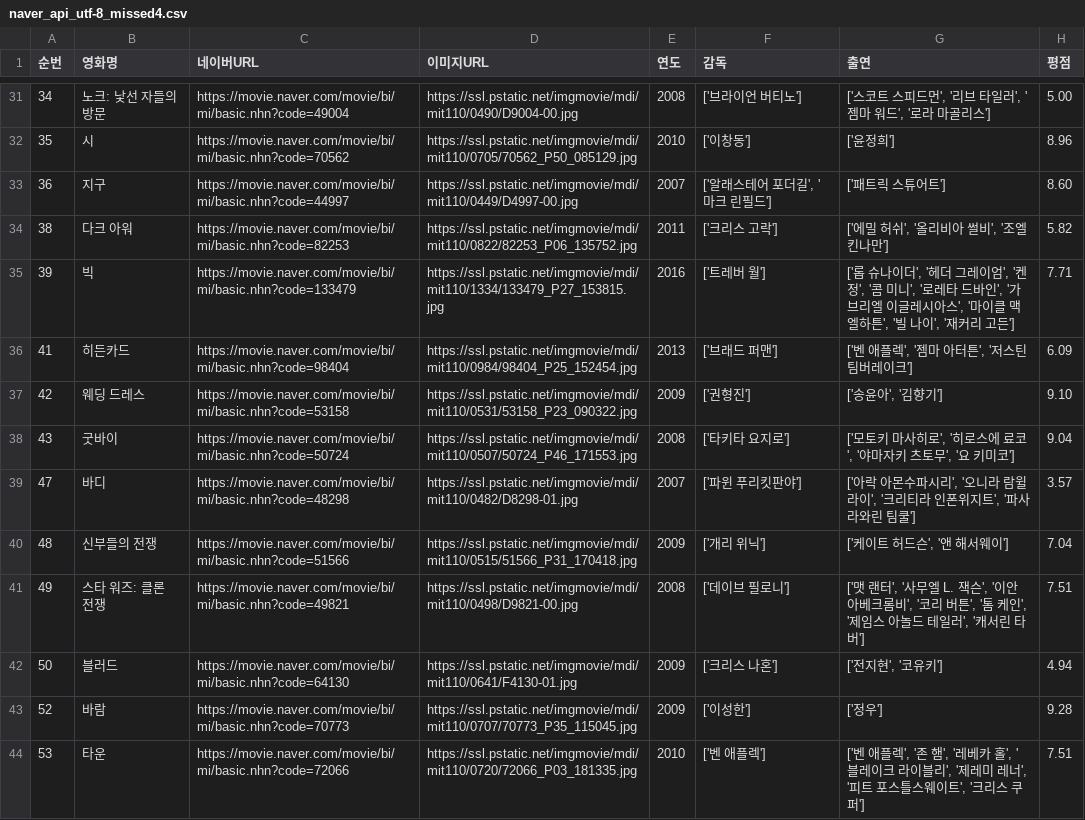
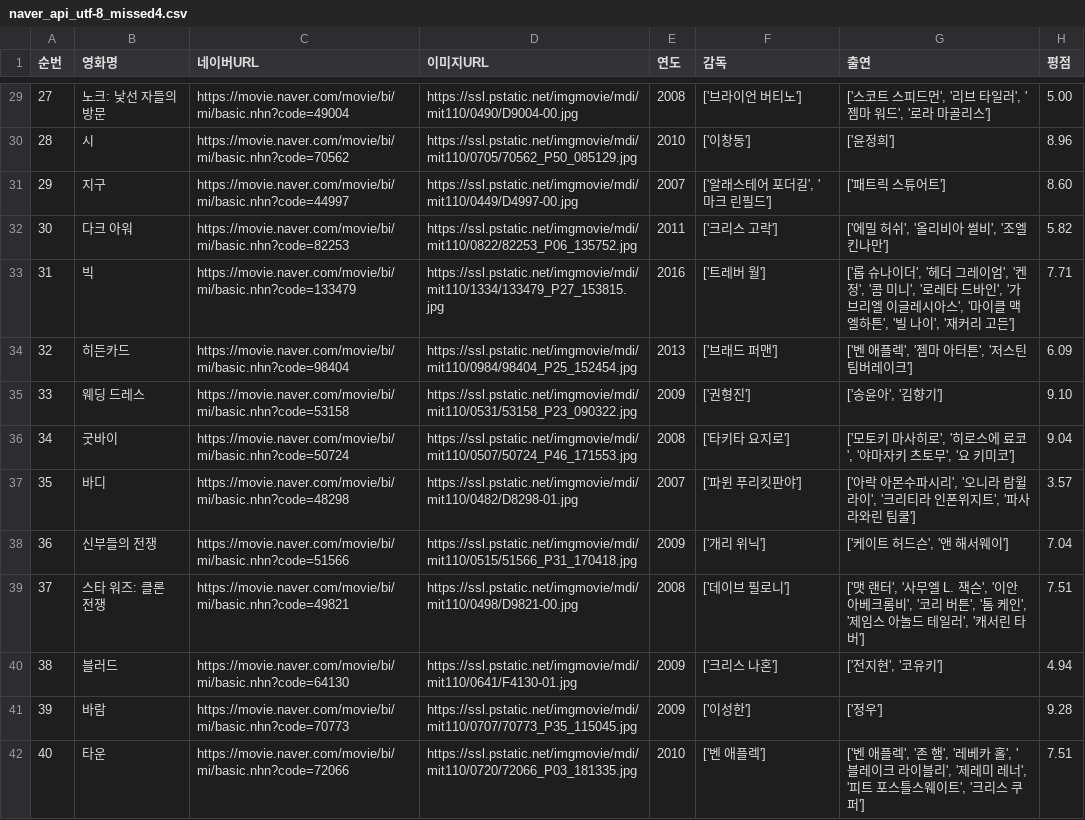
Before and after one commit to Play-Web-miniProject/MovieDL, a CSV file: eyz/naver_api_utf-8_missed4.csv, drawn as a sheet; only a part is shown, gaps mark what is left out; the diff covers the shown part only.

```diff
--- a/eyz/naver_api_utf-8_missed4.csv
+++ b/eyz/naver_api_utf-8_missed4.csv
@@ -31,14 +29,14 @@
-34,노크: 낯선 자들의 방문,https://movie.naver.com/movie/bi/mi/basic.nhn?code=49004,https://ssl.pstatic.net/imgmovie/mdi/mit110/0490/D9004-00.jpg,2008,['브라이언 버티노'],"['스코트 스피드먼', '리브 타일러', '젬마 워드', '로라 마골리스']",5.00
-35,시,https://movie.naver.com/movie/bi/mi/basic.nhn?code=70562,https://ssl.pstatic.net/imgmovie/mdi/mit110/0705/70562_P50_085129.jpg,2010,['이창동'],['윤정희'],8.96
-36,지구,https://movie.naver.com/movie/bi/mi/basic.nhn?code=44997,https://ssl.pstatic.net/imgmovie/mdi/mit110/0449/D4997-00.jpg,2007,"['알래스테어 포더길', '마크 린필드']",['패트릭 스튜어트'],8.60
-38,다크 아워,https://movie.naver.com/movie/bi/mi/basic.nhn?code=82253,https://ssl.pstatic.net/imgmovie/mdi/mit110/0822/82253_P06_135752.jpg,2011,['크리스 고락'],"['에밀 허쉬', '올리비아 썰비', '조엘 킨나만']",5.82
-39,빅,https://movie.naver.com/movie/bi/mi/basic.nhn?code=133479,https://ssl.pstatic.net/imgmovie/mdi/mit110/1334/133479_P27_153815.jpg,2016,['트레버 월'],"['롭 슈나이더', '헤더 그레이엄', '켄 정', '콤 미니', '로레타 드바인', '가브리엘 이글레시아스', '마이클 맥엘하튼', '빌 나이', '재커리 고든']",7.71
-41,히든카드,https://movie.naver.com/movie/bi/mi/basic.nhn?code=98404,https://ssl.pstatic.net/imgmovie/mdi/mit110/0984/98404_P25_152454.jpg,2013,['브래드 퍼맨'],"['벤 애플렉', '젬마 아터튼', '저스틴 팀버레이크']",6.09
-42,웨딩 드레스,https://movie.naver.com/movie/bi/mi/basic.nhn?code=53158,https://ssl.pstatic.net/imgmovie/mdi/mit110/0531/53158_P23_090322.jpg,2009,['권형진'],"['송윤아', '김향기']",9.10
-43,굿바이,https://movie.naver.com/movie/bi/mi/basic.nhn?code=50724,https://ssl.pstatic.net/imgmovie/mdi/mit110/0507/50724_P46_171553.jpg,2008,['타키타 요지로'],"['모토키 마사히로', '히로스에 료코', '야마자키 츠토무', '요 키미코']",9.04
-47,바디,https://movie.naver.com/movie/bi/mi/basic.nhn?code=48298,https://ssl.pstatic.net/imgmovie/mdi/mit110/0482/D8298-01.jpg,2007,['파윈 푸리킷판야'],"['아락 아몬수파시리', '오니라 람윌라이', '크리티라 인폰위지트', '파사라와린 팀쿨']",3.57
-48,신부들의 전쟁,https://movie.naver.com/movie/bi/mi/basic.nhn?code=51566,https://ssl.pstatic.net/imgmovie/mdi/mit110/0515/51566_P31_170418.jpg,2009,['개리 위닉'],"['케이트 허드슨', '앤 해서웨이']",7.04
-49,스타 워즈: 클론 전쟁,https://movie.naver.com/movie/bi/mi/basic.nhn?code=49821,https://ssl.pstatic.net/imgmovie/mdi/mit110/0498/D9821-00.jpg,2008,['데이브 필로니'],"['맷 랜터', '사무엘 L. 잭슨', '이안 아베크롬비', '코리 버튼', '톰 케인', '제임스 아놀드 테일러', '캐서린 타버']",7.51
-50,블러드,https://movie.naver.com/movie/bi/mi/basic.nhn?code=64130,https://ssl.pstatic.net/imgmovie/mdi/mit110/0641/F4130-01.jpg,2009,['크리스 나혼'],"['전지현', '코유키']",4.94
-52,바람,https://movie.naver.com/movie/bi/mi/basic.nhn?code=70773,https://ssl.pstatic.net/imgmovie/mdi/mit110/0707/70773_P35_115045.jpg,2009,['이성한'],['정우'],9.28
-53,타운,https://movie.naver.com/movie/bi/mi/basic.nhn?code=72066,https://ssl.pstatic.net/imgmovie/mdi/mit110/0720/72066_P03_181335.jpg,2010,['벤 애플렉'],"['벤 애플렉', '존 햄', '레베카 홀', '블레이크 라이블리', '제레미 레너', '피트 포스틀스웨이트', '크리스 쿠퍼']",7.51
+27,노크: 낯선 자들의 방문,https://movie.naver.com/movie/bi/mi/basic.nhn?code=49004,https://ssl.pstatic.net/imgmovie/mdi/mit110/0490/D9004-00.jpg,2008,['브라이언 버티노'],"['스코트 스피드먼', '리브 타일러', '젬마 워드', '로라 마골리스']",5.00
+28,시,https://movie.naver.com/movie/bi/mi/basic.nhn?code=70562,https://ssl.pstatic.net/imgmovie/mdi/mit110/0705/70562_P50_085129.jpg,2010,['이창동'],['윤정희'],8.96
+29,지구,https://movie.naver.com/movie/bi/mi/basic.nhn?code=44997,https://ssl.pstatic.net/imgmovie/mdi/mit110/0449/D4997-00.jpg,2007,"['알래스테어 포더길', '마크 린필드']",['패트릭 스튜어트'],8.60
+30,다크 아워,https://movie.naver.com/movie/bi/mi/basic.nhn?code=82253,https://ssl.pstatic.net/imgmovie/mdi/mit110/0822/82253_P06_135752.jpg,2011,['크리스 고락'],"['에밀 허쉬', '올리비아 썰비', '조엘 킨나만']",5.82
+31,빅,https://movie.naver.com/movie/bi/mi/basic.nhn?code=133479,https://ssl.pstatic.net/imgmovie/mdi/mit110/1334/133479_P27_153815.jpg,2016,['트레버 월'],"['롭 슈나이더', '헤더 그레이엄', '켄 정', '콤 미니', '로레타 드바인', '가브리엘 이글레시아스', '마이클 맥엘하튼', '빌 나이', '재커리 고든']",7.71
+32,히든카드,https://movie.naver.com/movie/bi/mi/basic.nhn?code=98404,https://ssl.pstatic.net/imgmovie/mdi/mit110/0984/98404_P25_152454.jpg,2013,['브래드 퍼맨'],"['벤 애플렉', '젬마 아터튼', '저스틴 팀버레이크']",6.09
+33,웨딩 드레스,https://movie.naver.com/movie/bi/mi/basic.nhn?code=53158,https://ssl.pstatic.net/imgmovie/mdi/mit110/0531/53158_P23_090322.jpg,2009,['권형진'],"['송윤아', '김향기']",9.10
+34,굿바이,https://movie.naver.com/movie/bi/mi/basic.nhn?code=50724,https://ssl.pstatic.net/imgmovie/mdi/mit110/0507/50724_P46_171553.jpg,2008,['타키타 요지로'],"['모토키 마사히로', '히로스에 료코', '야마자키 츠토무', '요 키미코']",9.04
+35,바디,https://movie.naver.com/movie/bi/mi/basic.nhn?code=48298,https://ssl.pstatic.net/imgmovie/mdi/mit110/0482/D8298-01.jpg,2007,['파윈 푸리킷판야'],"['아락 아몬수파시리', '오니라 람윌라이', '크리티라 인폰위지트', '파사라와린 팀쿨']",3.57
+36,신부들의 전쟁,https://movie.naver.com/movie/bi/mi/basic.nhn?code=51566,https://ssl.pstatic.net/imgmovie/mdi/mit110/0515/51566_P31_170418.jpg,2009,['개리 위닉'],"['케이트 허드슨', '앤 해서웨이']",7.04
+37,스타 워즈: 클론 전쟁,https://movie.naver.com/movie/bi/mi/basic.nhn?code=49821,https://ssl.pstatic.net/imgmovie/mdi/mit110/0498/D9821-00.jpg,2008,['데이브 필로니'],"['맷 랜터', '사무엘 L. 잭슨', '이안 아베크롬비', '코리 버튼', '톰 케인', '제임스 아놀드 테일러', '캐서린 타버']",7.51
+38,블러드,https://movie.naver.com/movie/bi/mi/basic.nhn?code=64130,https://ssl.pstatic.net/imgmovie/mdi/mit110/0641/F4130-01.jpg,2009,['크리스 나혼'],"['전지현', '코유키']",4.94
+39,바람,https://movie.naver.com/movie/bi/mi/basic.nhn?code=70773,https://ssl.pstatic.net/imgmovie/mdi/mit110/0707/70773_P35_115045.jpg,2009,['이성한'],['정우'],9.28
+40,타운,https://movie.naver.com/movie/bi/mi/basic.nhn?code=72066,https://ssl.pstatic.net/imgmovie/mdi/mit110/0720/72066_P03_181335.jpg,2010,['벤 애플렉'],"['벤 애플렉', '존 햄', '레베카 홀', '블레이크 라이블리', '제레미 레너', '피트 포스틀스웨이트', '크리스 쿠퍼']",7.51
```
Also changed, not shown: 2 removed rows and 50 edited cells elsewhere in this file, eyz/naver_api_utf-8_missed4_droped_dupl.csv, 10 other files.
